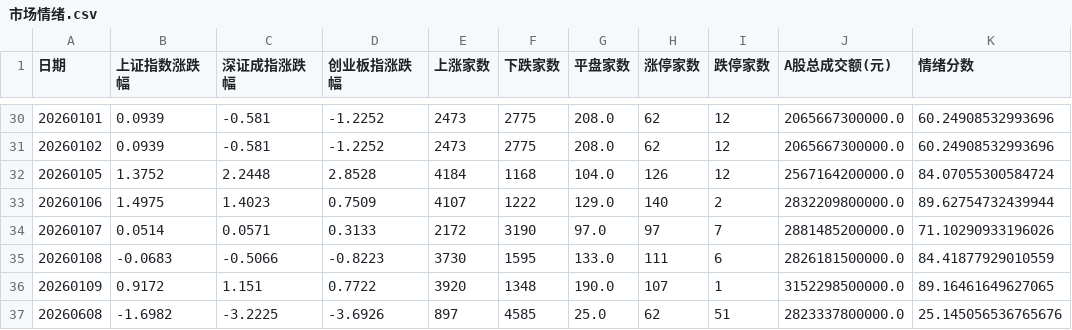
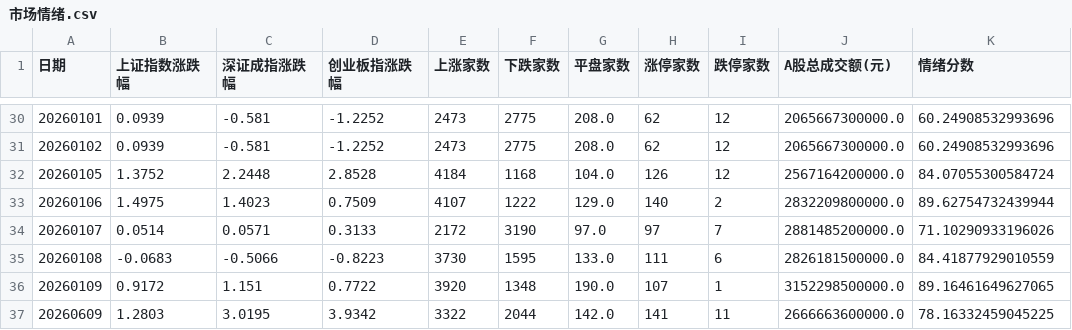
Before and after one commit to libaobulang/fupan, a CSV file: data/cache_market/市场情绪.csv, drawn as a sheet; only a part is shown, gaps mark what is left out.

```diff
--- a/data/cache_market/市场情绪.csv
+++ b/data/cache_market/市场情绪.csv
@@ -36,2 +36,2 @@
 20260109,0.9172,1.151,0.7722,3920,1348,190.0,107,1,3152298500000.0,89.16461649627065
-20260608,-1.6982,-3.2225,-3.6926,897,4585,25.0,62,51,2823337800000.0,25.145056536765676
+20260609,1.2803,3.0195,3.9342,3322,2044,142.0,141,11,2666663600000.0,78.16332459045225
```
